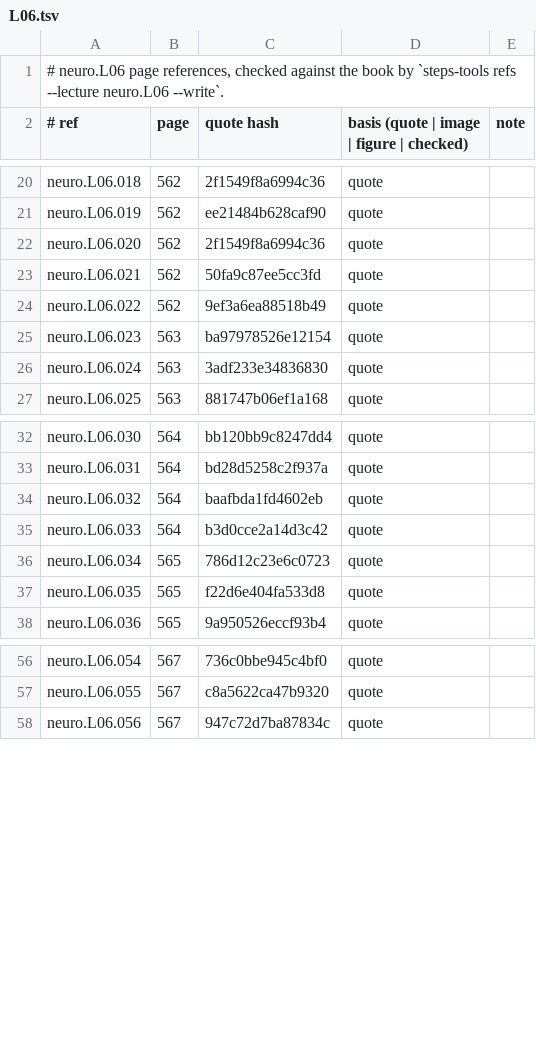
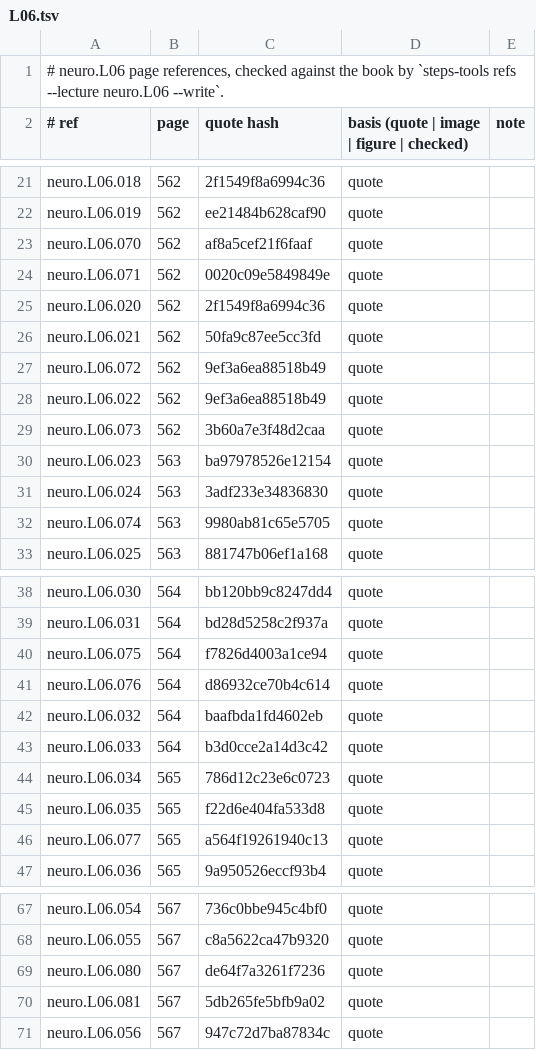
Before and after one commit to MohamedRef/Steps-app, a TSV file: content/book-refs/neuro/L06.tsv, drawn as a sheet; only a part is shown, gaps mark what is left out; the diff covers the shown part only; the diff names each change by its address in the sheet, - before the commit and + after, or states it on an @@ line.

```diff
--- a/content/book-refs/neuro/L06.tsv
+++ b/content/book-refs/neuro/L06.tsv
+row 23: neuro.L06.070 | 562 | af8a5cef21f6faaf | quote
+row 24: neuro.L06.071 | 562 | 0020c09e5849849e | quote
+row 27: neuro.L06.072 | 562 | 9ef3a6ea88518b49 | quote
+row 29: neuro.L06.073 | 562 | 3b60a7e3f48d2caa | quote
+row 32: neuro.L06.074 | 563 | 9980ab81c65e5705 | quote
+row 40: neuro.L06.075 | 564 | f7826d4003a1ce94 | quote
+row 41: neuro.L06.076 | 564 | d86932ce70b4c614 | quote
+row 46: neuro.L06.077 | 565 | a564f19261940c13 | quote
+row 69: neuro.L06.080 | 567 | de64f7a3261f7236 | quote
+row 70: neuro.L06.081 | 567 | 5db265fe5bfb9a02 | quote
```
Also changed, not shown: 5 added rows elsewhere in this file, content/book-refs/msk/L02.tsv, content/book-refs/msk/L03.tsv, 18 other files.
